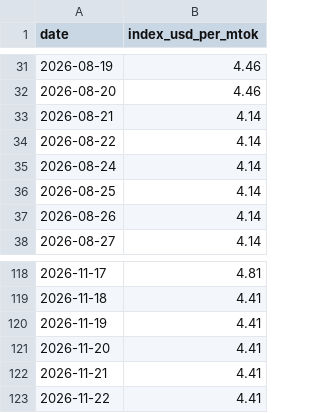
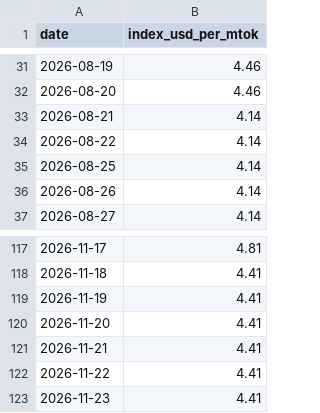
Before and after one commit to romanshumy/llm-prices-data, a CSV file: llm-price-index.csv, drawn as a sheet; only a part is shown, gaps mark what is left out.

Commit message:
data: sync 2026-11-23 00:22 UTC

```diff
--- a/llm-price-index.csv
+++ b/llm-price-index.csv
@@ -34,3 +34,2 @@ date,index_usd_per_mtok
 2026-08-22,4.14
-2026-08-24,4.14
 2026-08-25,4.14
@@ -123 +122,2 @@ date,index_usd_per_mtok
 2026-11-22,4.41
+2026-11-23,4.41
```
Also changed, not shown: 3 other files.
